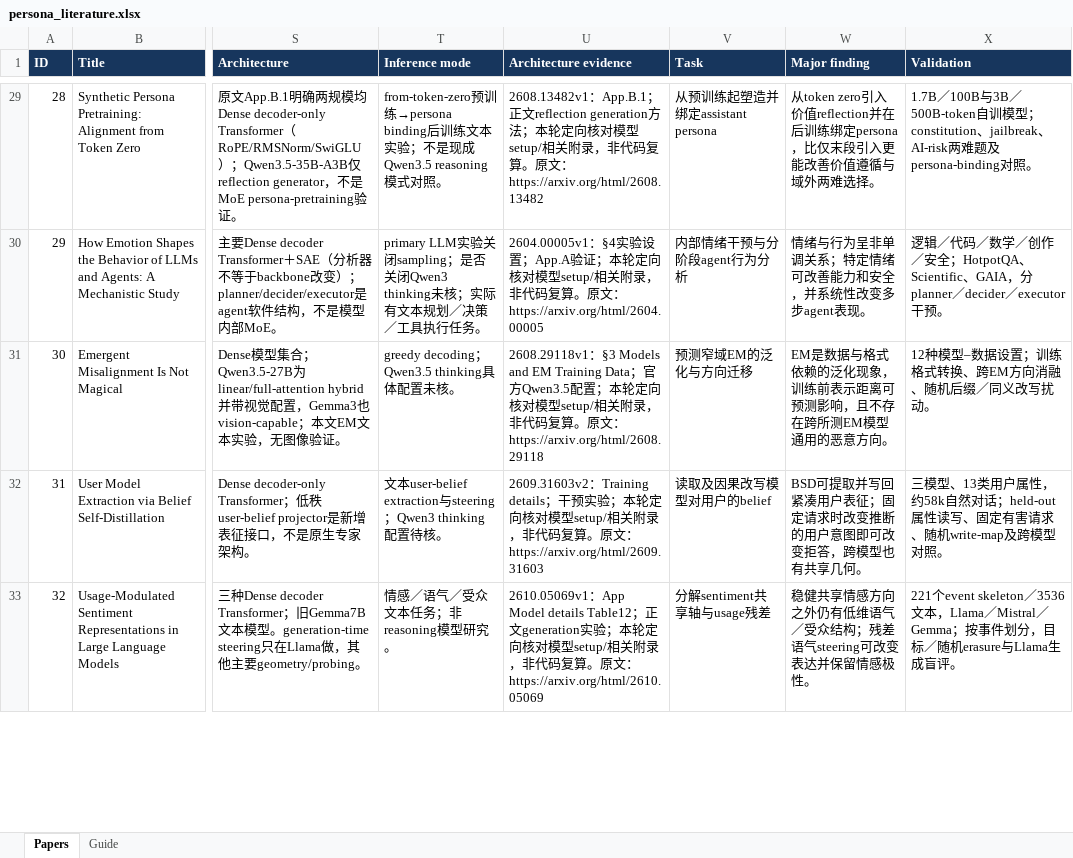
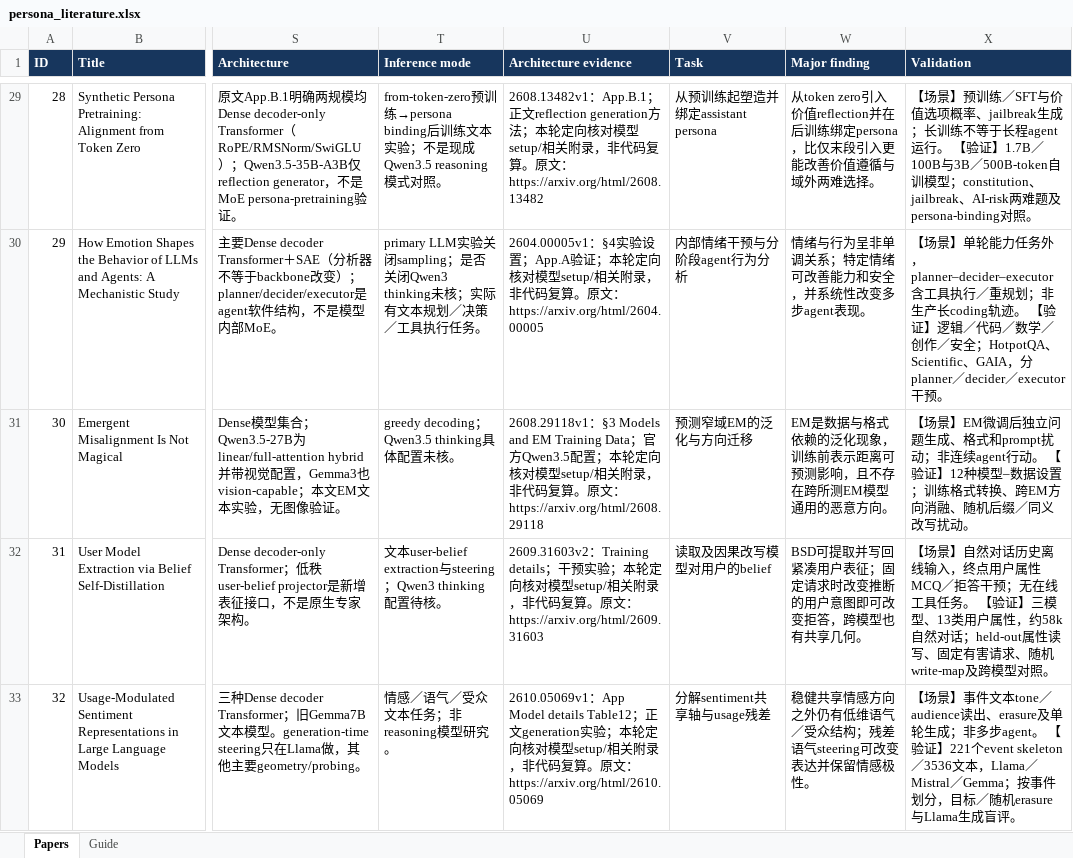
Before and after one commit to ZhuochengHe/persona-vectors-repro, an Excel workbook: docs/papers/persona_literature.xlsx, sheet Papers, drawn as a sheet; only a part is shown, gaps mark what is left out; values as stored, in another font and other column widths than the file's, no borders; table styles not drawn; the diff covers the shown part only; the diff names each change by its address in the sheet, - before the commit and + after, or states it on an @@ line.

```diff
--- a/docs/papers/persona_literature.xlsx (sheet Papers)
+++ b/docs/papers/persona_literature.xlsx (sheet Papers)
-X29 (Validation): 1.7B／…
+X29 (Validation): 【场景】预训练／SFT与价值选项概率、jailbreak生成；长训练不等于长程agent运行。 【验证】1.7B／…
-X30 (Validation): 逻辑／代…
+X30 (Validation): 【场景】单轮能力任务外，planner–decider–executor含工具执行／重规划；非生产长coding轨迹。 【验证】逻辑／代…
-X31 (Validation): 12种模型…
+X31 (Validation): 【场景】EM微调后独立问题生成、格式和prompt扰动；非连续agent行动。 【验证】12种模型…
-X32 (Validation): 三模型、…
+X32 (Validation): 【场景】自然对话历史离线输入，终点用户属性MCQ／拒答干预；无在线工具任务。 【验证】三模型、…
-X33 (Validation): 221个event skeleton…
+X33 (Validation): 【场景】事件文本tone／audience读出、erasure及单轮生成；非多步agent。 【验证】221个event skeleton…
```
Also changed, not shown: 44 edited cells elsewhere in this sheet, 11 other files.
